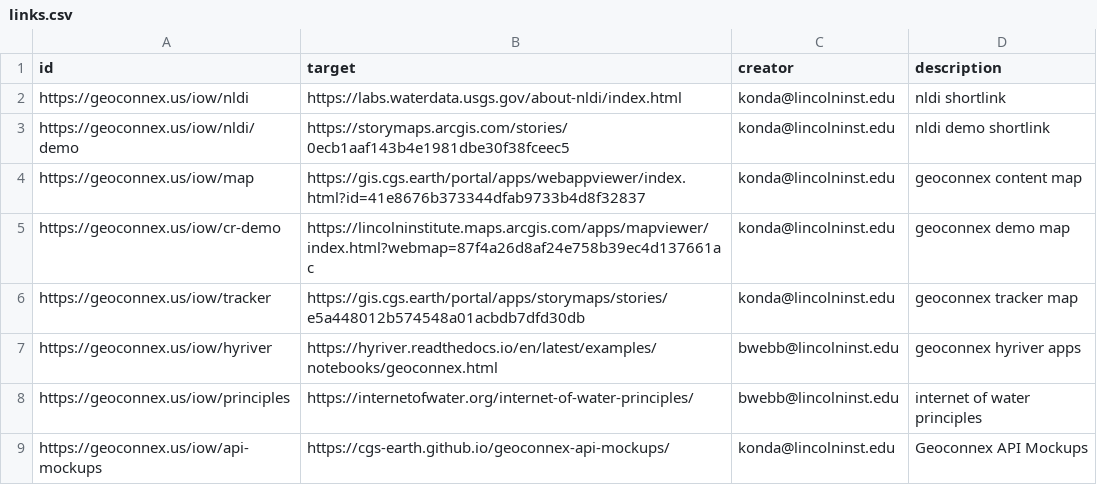
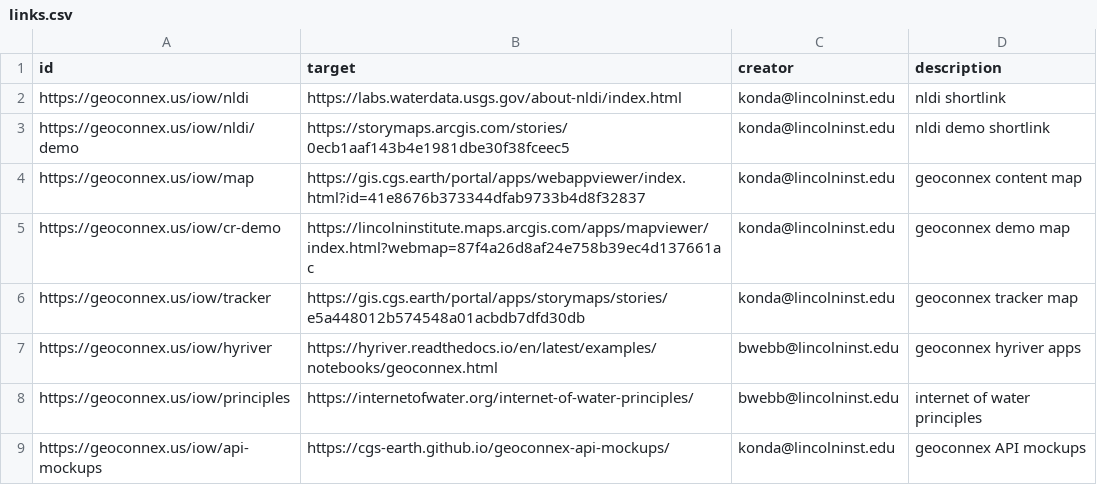
Before and after one commit to internetofwater/pids.geoconnex.us, a CSV file: namespaces/iow/links.csv, drawn as a sheet.

Commit message:
Update from https://github.com/internetofwater/geoconnex.us/commit/9635f0527edb9e290686fee173d01752d9ac6ddf

```diff
--- a/namespaces/iow/links.csv
+++ b/namespaces/iow/links.csv
@@ -8,2 +8,2 @@ https://geoconnex.us/iow/hyriver, https://hyriver.readthedocs.io/en/latest/examp
 https://geoconnex.us/iow/principles, https://internetofwater.org/internet-of-water-principles/, bwebb@lincolninst.edu, internet of water principles
-https://geoconnex.us/iow/api-mockups, https://cgs-earth.github.io/geoconnex-api-mockups/, konda@lincolninst.edu, Geoconnex API Mockups
+https://geoconnex.us/iow/api-mockups, https://cgs-earth.github.io/geoconnex-api-mockups/, konda@lincolninst.edu, geoconnex API mockups
```
